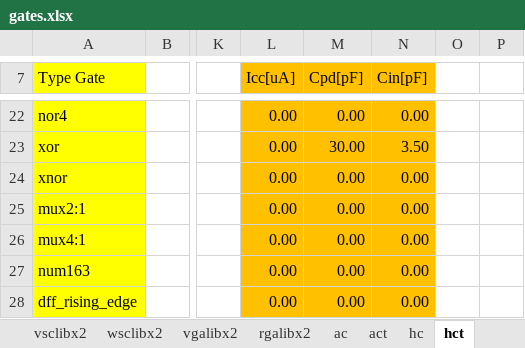
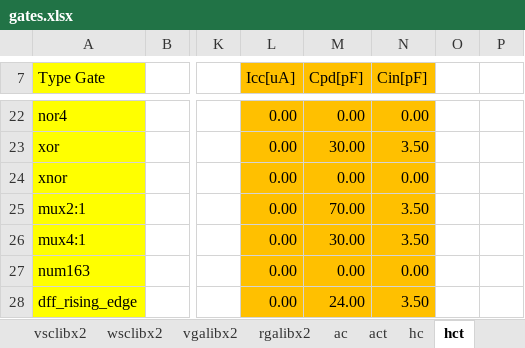
Before and after one commit to helloworld1983/ELib, an Excel workbook: src/PELib/gates.xlsx, sheet hct, drawn as a sheet; only a part is shown, gaps mark what is left out; values as stored, in another font and other column widths than the file's, no borders; the diff names each change by its address in the sheet, - before the commit and + after, or states it on an @@ line.

```diff
--- a/src/PELib/gates.xlsx (sheet hct)
+++ b/src/PELib/gates.xlsx (sheet hct)
-M25 (Cpd[pF]): 0.00
+M25 (Cpd[pF]): 70.00
-N25:N26 (Cin[pF]): 0.00
+N25:N26 (Cin[pF]): 3.50
-M26 (Cpd[pF]): 0.00
+M26 (Cpd[pF]): 30.00
-M28 (Cpd[pF]): 0.00
+M28 (Cpd[pF]): 24.00
-N28 (Cin[pF]): 0.00
+N28 (Cin[pF]): 3.50
```
Also changed, not shown: sheet Cin_values, sheet Cpd_values, sheet hc, 10 other files.
